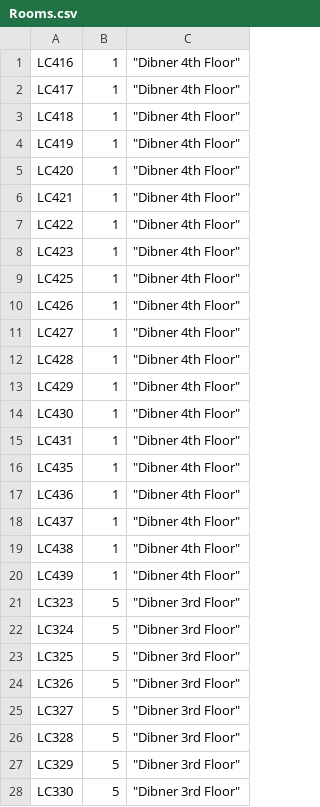
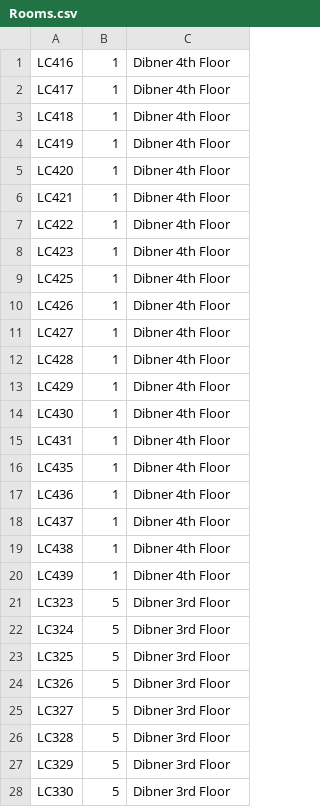
Before and after one commit to Florjon-byte/BetterRoomReserve, a CSV file: databases/Rooms.csv, drawn as a sheet; only a part is shown; the diff covers the shown part only.

Commit message:
fixed rooms table

```diff
--- a/databases/Rooms.csv
+++ b/databases/Rooms.csv
@@ -1,28 +1,28 @@
-LC416,1,"""Dibner 4th Floor"""
-LC417,1,"""Dibner 4th Floor"""
-LC418,1,"""Dibner 4th Floor"""
-LC419,1,"""Dibner 4th Floor"""
-LC420,1,"""Dibner 4th Floor"""
-LC421,1,"""Dibner 4th Floor"""
-LC422,1,"""Dibner 4th Floor"""
-LC423,1,"""Dibner 4th Floor"""
-LC425,1,"""Dibner 4th Floor"""
-LC426,1,"""Dibner 4th Floor"""
-LC427,1,"""Dibner 4th Floor"""
-LC428,1,"""Dibner 4th Floor"""
-LC429,1,"""Dibner 4th Floor"""
-LC430,1,"""Dibner 4th Floor"""
-LC431,1,"""Dibner 4th Floor"""
-LC435,1,"""Dibner 4th Floor"""
-LC436,1,"""Dibner 4th Floor"""
-LC437,1,"""Dibner 4th Floor"""
-LC438,1,"""Dibner 4th Floor"""
-LC439,1,"""Dibner 4th Floor"""
-LC323,5,"""Dibner 3rd Floor"""
-LC324,5,"""Dibner 3rd Floor"""
-LC325,5,"""Dibner 3rd Floor"""
-LC326,5,"""Dibner 3rd Floor"""
-LC327,5,"""Dibner 3rd Floor"""
-LC328,5,"""Dibner 3rd Floor"""
-LC329,5,"""Dibner 3rd Floor"""
-LC330,5,"""Dibner 3rd Floor"""
+"LC416",  1,  "Dibner 4th Floor"
+"LC417",  1,  "Dibner 4th Floor"
+"LC418",  1,  "Dibner 4th Floor"
+"LC419",  1,  "Dibner 4th Floor"
+"LC420",  1,  "Dibner 4th Floor"
+"LC421",  1,  "Dibner 4th Floor"
+"LC422",  1,  "Dibner 4th Floor"
+"LC423",  1,  "Dibner 4th Floor"
+"LC425",  1,  "Dibner 4th Floor"
+"LC426",  1,  "Dibner 4th Floor"
+"LC427",  1,  "Dibner 4th Floor"
+"LC428",  1,  "Dibner 4th Floor"
+"LC429",  1,  "Dibner 4th Floor"
+"LC430",  1,  "Dibner 4th Floor"
+"LC431",  1,  "Dibner 4th Floor"
+"LC435",  1,  "Dibner 4th Floor"
+"LC436",  1,  "Dibner 4th Floor"
+"LC437",  1,  "Dibner 4th Floor"
+"LC438",  1,  "Dibner 4th Floor"
+"LC439",  1,  "Dibner 4th Floor"
+"LC323",  5,  "Dibner 3rd Floor"
+"LC324",  5,  "Dibner 3rd Floor"
+"LC325",  5,  "Dibner 3rd Floor"
+"LC326",  5,  "Dibner 3rd Floor"
+"LC327",  5,  "Dibner 3rd Floor"
+"LC328",  5,  "Dibner 3rd Floor"
+"LC329",  5,  "Dibner 3rd Floor"
+"LC330",  5,  "Dibner 3rd Floor"
```
Also changed, not shown: 13 edited cells elsewhere in this file, 2 other files.
